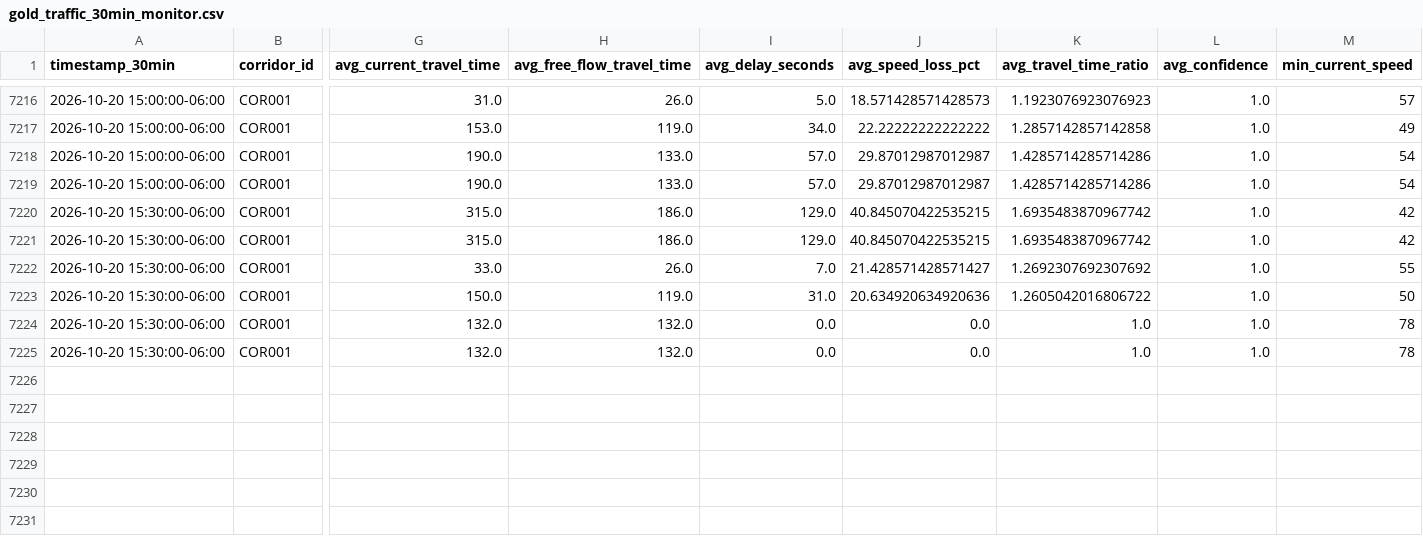
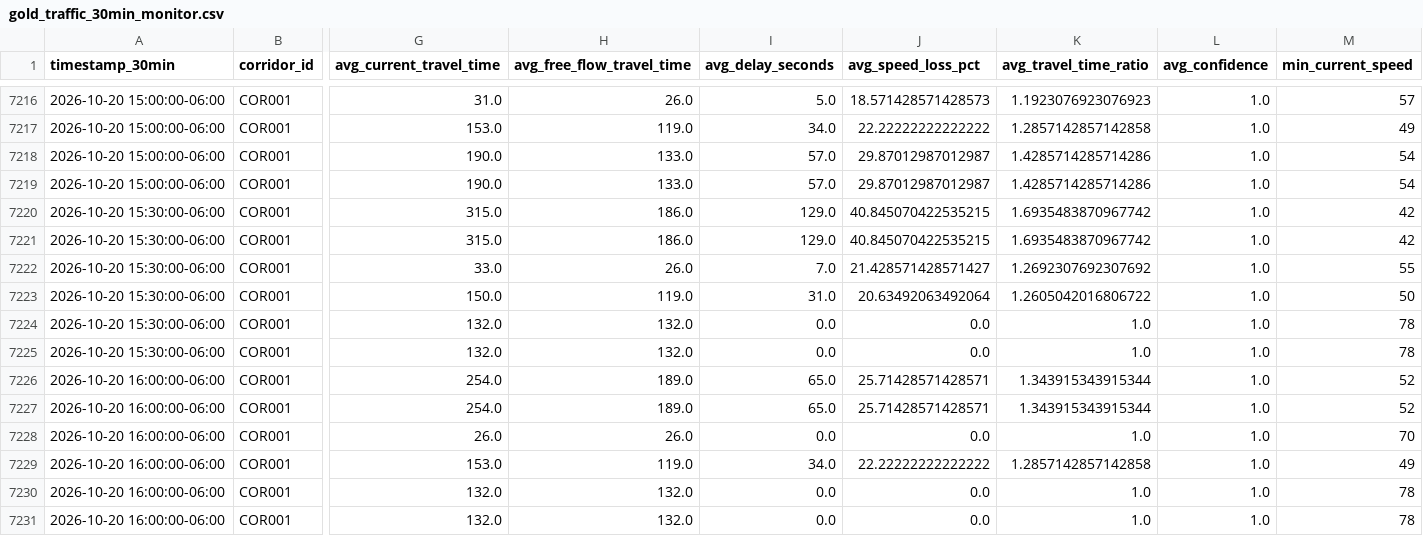
Before and after one commit to Git-Dante-22/Pachuca-Mobility, a CSV file: data/gold/traffic/gold_traffic_30min_monitor.csv, drawn as a sheet; only a part is shown, gaps mark what is left out; rows hold the shown columns only; the diff names each change by its address in the sheet, - before the commit and + after, or states it on an @@ line.

```diff
--- a/data/gold/traffic/gold_traffic_30min_monitor.csv
+++ b/data/gold/traffic/gold_traffic_30min_monitor.csv
-J7223 (avg_speed_loss_pct): 20.634920634920636
+J7223 (avg_speed_loss_pct): 20.63492063492064
+row 7226: 2026-10-20 16:00:00-06:00 | COR001 | 254.0 | 189.0 | 65.0 | 25.71428571428571 | 1.343915343915344 | 1.0 | 52
+row 7227: 2026-10-20 16:00:00-06:00 | COR001 | 254.0 | 189.0 | 65.0 | 25.71428571428571 | 1.343915343915344 | 1.0 | 52
+row 7228: 2026-10-20 16:00:00-06:00 | COR001 | 26.0 | 26.0 | 0.0 | 0.0 | 1.0 | 1.0 | 70
+row 7229: 2026-10-20 16:00:00-06:00 | COR001 | 153.0 | 119.0 | 34.0 | 22.22222222222222 | 1.2857142857142858 | 1.0 | 49
+row 7230: 2026-10-20 16:00:00-06:00 | COR001 | 132.0 | 132.0 | 0.0 | 0.0 | 1.0 | 1.0 | 78
+row 7231: 2026-10-20 16:00:00-06:00 | COR001 | 132.0 | 132.0 | 0.0 | 0.0 | 1.0 | 1.0 | 78
```
Also changed, not shown: data/gold/traffic/gold_traffic_30min_segment.csv, 1 other file.
